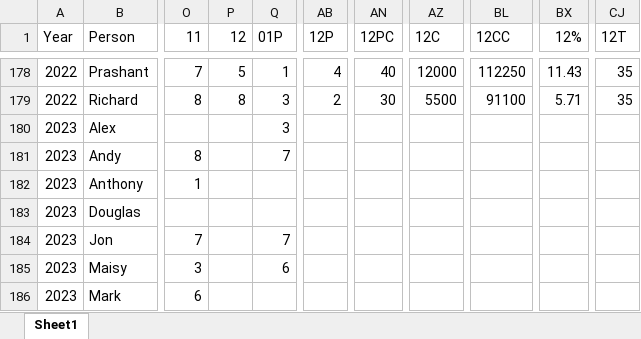
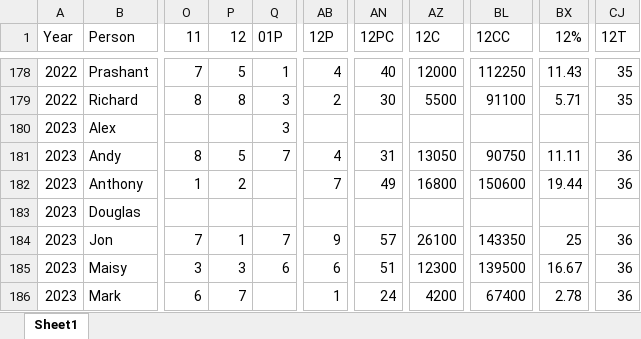
Before and after one commit to alexander-williamson/bucks-poker.com, an Excel workbook: app/data/Poker - Monthly Positions.xlsx, sheet Sheet1, drawn as a sheet; only a part is shown, gaps mark what is left out; values as stored, in another font and other column widths than the file's, no borders; the diff covers the shown part only; the diff names each change by its address in the sheet, - before the commit and + after, or states it on an @@ line.

Commit message:
End of year data from Matt

```diff
--- a/app/data/Poker - Monthly Positions.xlsx (sheet Sheet1)
+++ b/app/data/Poker - Monthly Positions.xlsx (sheet Sheet1)
-P181 (12): (empty)
+P181 (12): 5
-AB181 (12P): (empty)
+AB181 (12P): 4
-AN181 (12PC): (empty)
+AN181 (12PC): 31
-AZ181 (12C): (empty)
+AZ181 (12C): 13050
-BL181 (12CC): (empty)
+BL181 (12CC): 90750
-BX181 (12%): (empty)
+BX181 (12%): 11.11
-CJ181:CJ182 (12T): (empty)
+CJ181:CJ182 (12T): 36
-P182 (12): (empty)
+P182 (12): 2
-AB182 (12P): (empty)
+AB182 (12P): 7
-AN182 (12PC): (empty)
+AN182 (12PC): 49
-AZ182 (12C): (empty)
+AZ182 (12C): 16800
-BL182 (12CC): (empty)
+BL182 (12CC): 150600
-BX182 (12%): (empty)
+BX182 (12%): 19.44
-P184 (12): (empty)
+P184 (12): 1
-AB184 (12P): (empty)
+AB184 (12P): 9
-AN184 (12PC): (empty)
+AN184 (12PC): 57
-AZ184 (12C): (empty)
+AZ184 (12C): 26100
-BL184 (12CC): (empty)
+BL184 (12CC): 143350
-BX184 (12%): (empty)
+BX184 (12%): 25
-CJ184:CJ186 (12T): (empty)
+CJ184:CJ186 (12T): 36
-P185 (12): (empty)
+P185 (12): 3
-AB185 (12P): (empty)
+AB185 (12P): 6
-AN185 (12PC): (empty)
+AN185 (12PC): 51
-AZ185 (12C): (empty)
+AZ185 (12C): 12300
-BL185 (12CC): (empty)
+BL185 (12CC): 139500
-BX185 (12%): (empty)
+BX185 (12%): 16.67
-P186 (12): (empty)
+P186 (12): 7
-AB186 (12P): (empty)
+AB186 (12P): 1
-AN186 (12PC): (empty)
+AN186 (12PC): 24
-AZ186 (12C): (empty)
+AZ186 (12C): 4200
-BL186 (12CC): (empty)
+BL186 (12CC): 67400
-BX186 (12%): (empty)
+BX186 (12%): 2.78
```
Also changed, not shown: 21 edited cells elsewhere in this sheet, app/data/Poker - Person Info.xlsx, app/data/Poker - Year Figures.xlsx, 1 other file.
